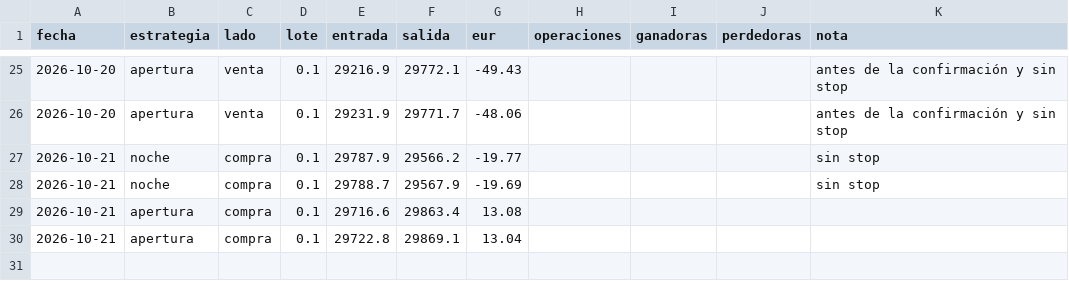
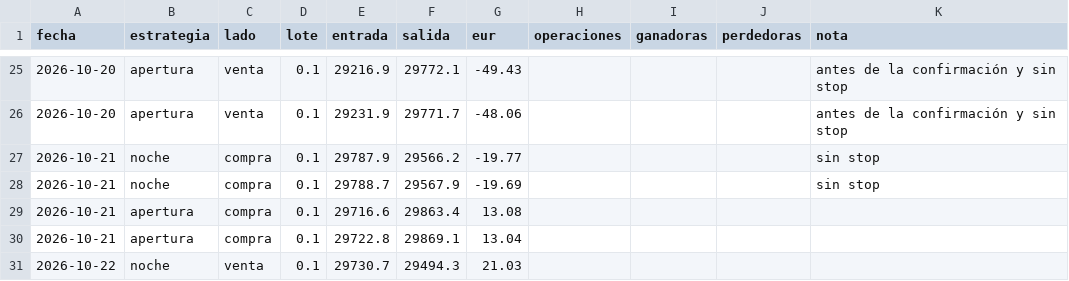
Before and after one commit to pradobrianfilip-gtr/senal-xau-trading, a CSV file: operaciones_ustec.csv, drawn as a sheet; only a part is shown, gaps mark what is left out.

```diff
--- a/operaciones_ustec.csv
+++ b/operaciones_ustec.csv
@@ -30 +30,2 @@ fecha,estrategia,lado,lote,entrada,salida,eur,operaciones,ganadoras,perdedoras,n
 2026-10-21,apertura,compra,0.1,29722.8,29869.1,13.04,,,,
+2026-10-22,noche,venta,0.1,29730.7,29494.3,21.03,,,,
```
Also changed, not shown: 1 other file.
